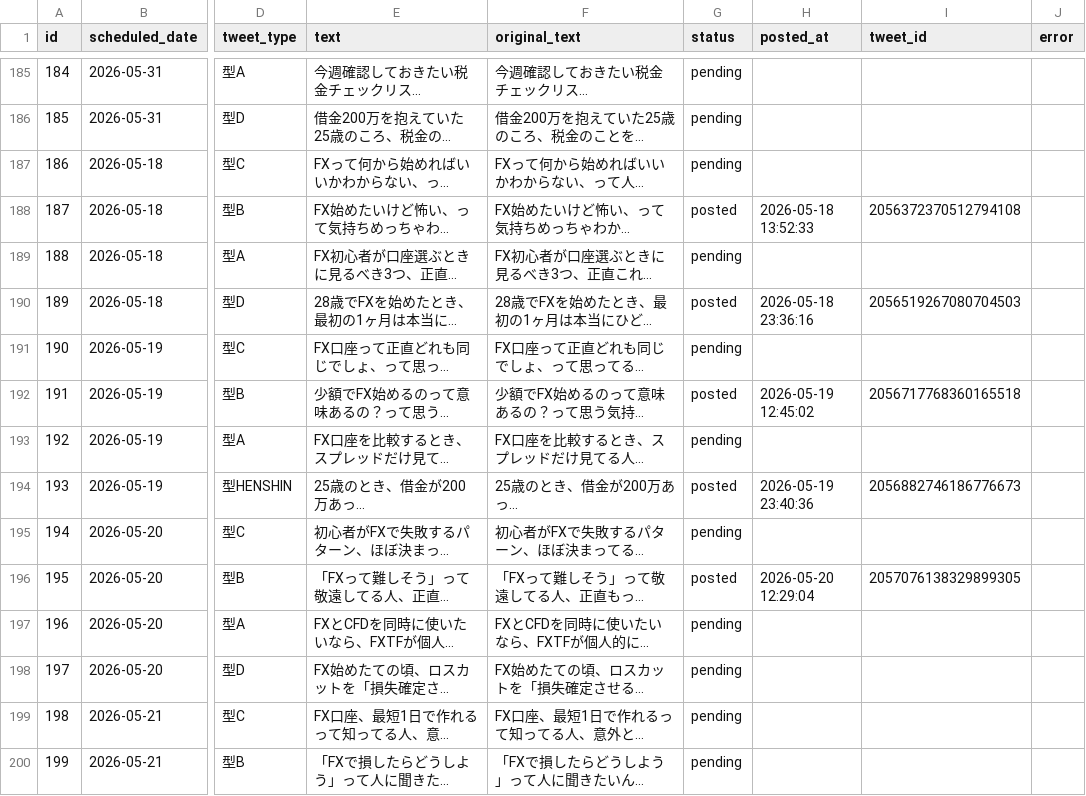
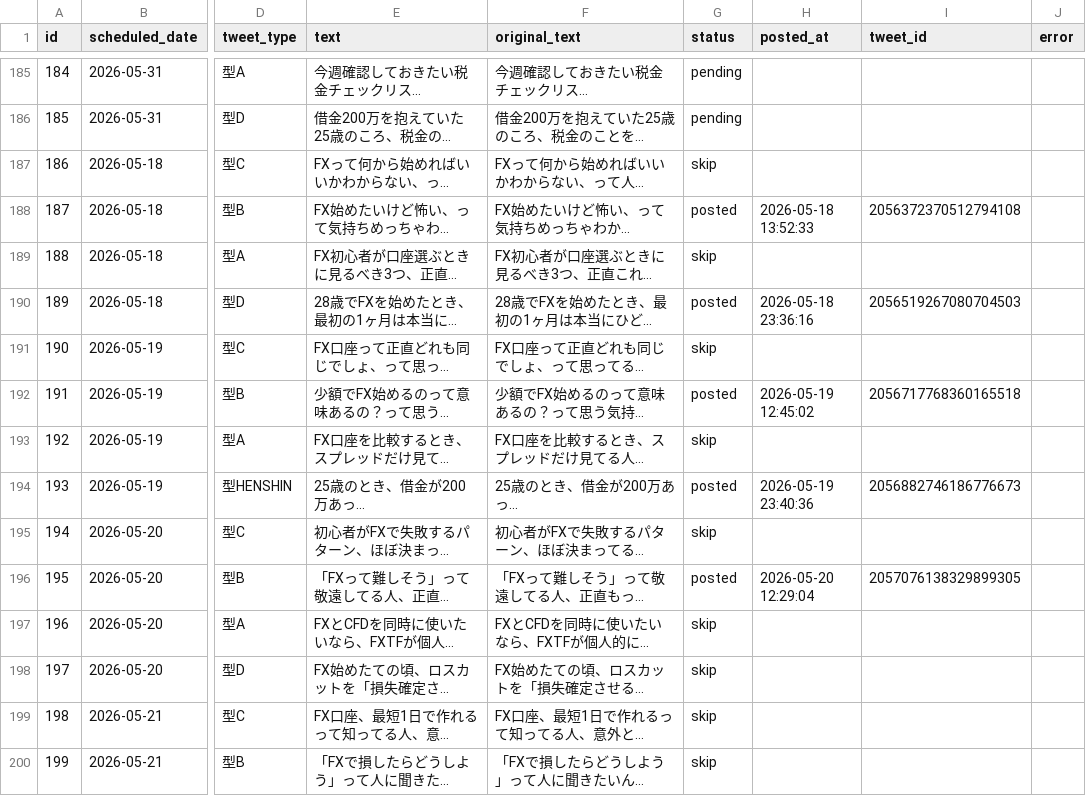
Before and after one commit to Lofikota/tsumiba-blog, a CSV file: x-automation/data/tweet_queue.csv, drawn as a sheet; only a part is shown, gaps mark what is left out; long unchanged cells end in …; the diff covers the shown part only; the diff names each change by its address in the sheet, - before the commit and + after, or states it on an @@ line.

```diff
--- a/x-automation/data/tweet_queue.csv
+++ b/x-automation/data/tweet_queue.csv
-G187 (status): pending
+G187 (status): skip
-G189 (status): pending
+G189 (status): skip
-G191 (status): pending
+G191 (status): skip
-G193 (status): pending
+G193 (status): skip
-G195 (status): pending
+G195 (status): skip
-G197:G200 (status): pending
+G197:G200 (status): skip
```
Also changed, not shown: 43 edited cells elsewhere in this file, 2 other files.
